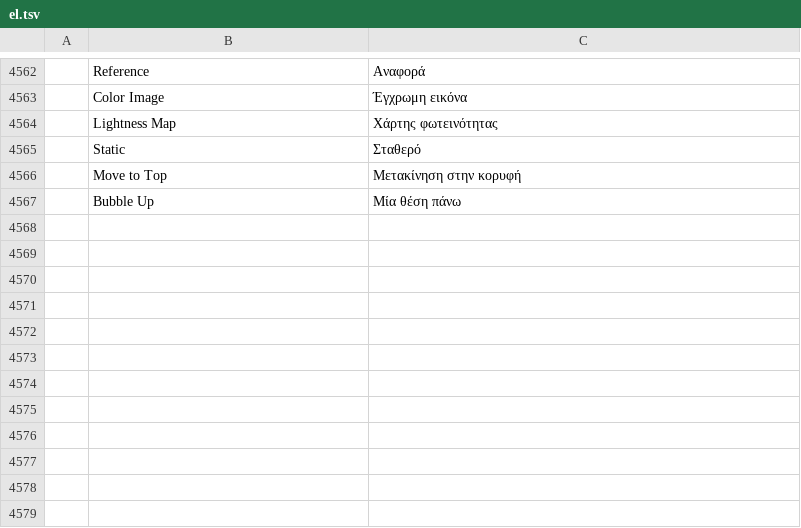
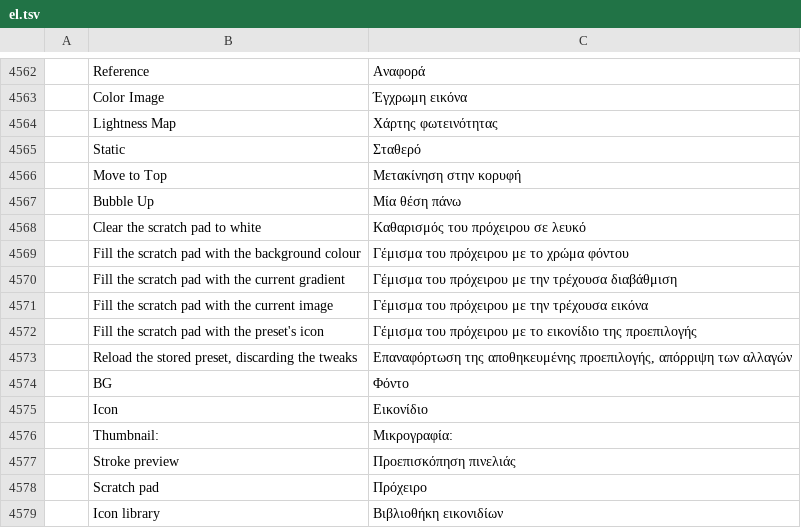
Before and after one commit to redrob-labs/redrob-canvas, a TSV file: crafts/photocraft/crates/ui-egui/src/i18n/el.tsv, drawn as a sheet; only a part is shown, gaps mark what is left out; the diff names each change by its address in the sheet, - before the commit and + after, or states it on an @@ line.

Commit message:
feat(photo): scratch pad strip, on-canvas brush sliders, thumbnail choice, ten brushes slots; parity table
The Brush Settings stroke strip becomes a paintable scratch pad with its fill
buttons and Reload, the pop-up palette gets size, opacity and flow sliders, the
New Brush Preset dialog chooses the thumbnail (stroke preview, scratch pad or
icon library), the Ten Brushes slots become bindable commands, the engine
module list keeps its original order, and the 46 C6 rows of docs/parity/paint.toml
are updated (45 full, PT-WF-001 partial: no embedded Python).

```diff
--- a/crafts/photocraft/crates/ui-egui/src/i18n/el.tsv
+++ b/crafts/photocraft/crates/ui-egui/src/i18n/el.tsv
+row 4568:  | Clear the scratch pad to white | Καθαρισμός του πρόχειρου σε λευκό
+row 4569:  | Fill the scratch pad with the background colour | Γέμισμα του πρόχειρου με το χρώμα φόντου
+row 4570:  | Fill the scratch pad with the current gradient | Γέμισμα του πρόχειρου με την τρέχουσα διαβάθμιση
+row 4571:  | Fill the scratch pad with the current image | Γέμισμα του πρόχειρου με την τρέχουσα εικόνα
+row 4572:  | Fill the scratch pad with the preset's icon | Γέμισμα του πρόχειρου με το εικονίδιο της προεπιλογής
+row 4573:  | Reload the stored preset, discarding the tweaks | Επαναφόρτωση της αποθηκευμένης προεπιλογής, απόρριψη των αλλαγών
+row 4574:  | BG | Φόντο
+row 4575:  | Icon | Εικονίδιο
+row 4576:  | Thumbnail: | Μικρογραφία:
+row 4577:  | Stroke preview | Προεπισκόπηση πινελιάς
+row 4578:  | Scratch pad | Πρόχειρο
+row 4579:  | Icon library | Βιβλιοθήκη εικονιδίων
```
Also changed, not shown: crafts/photocraft/crates/ui-egui/src/i18n/ja.tsv, crafts/photocraft/crates/ui-egui/src/i18n/ko.tsv, 26 other files.
